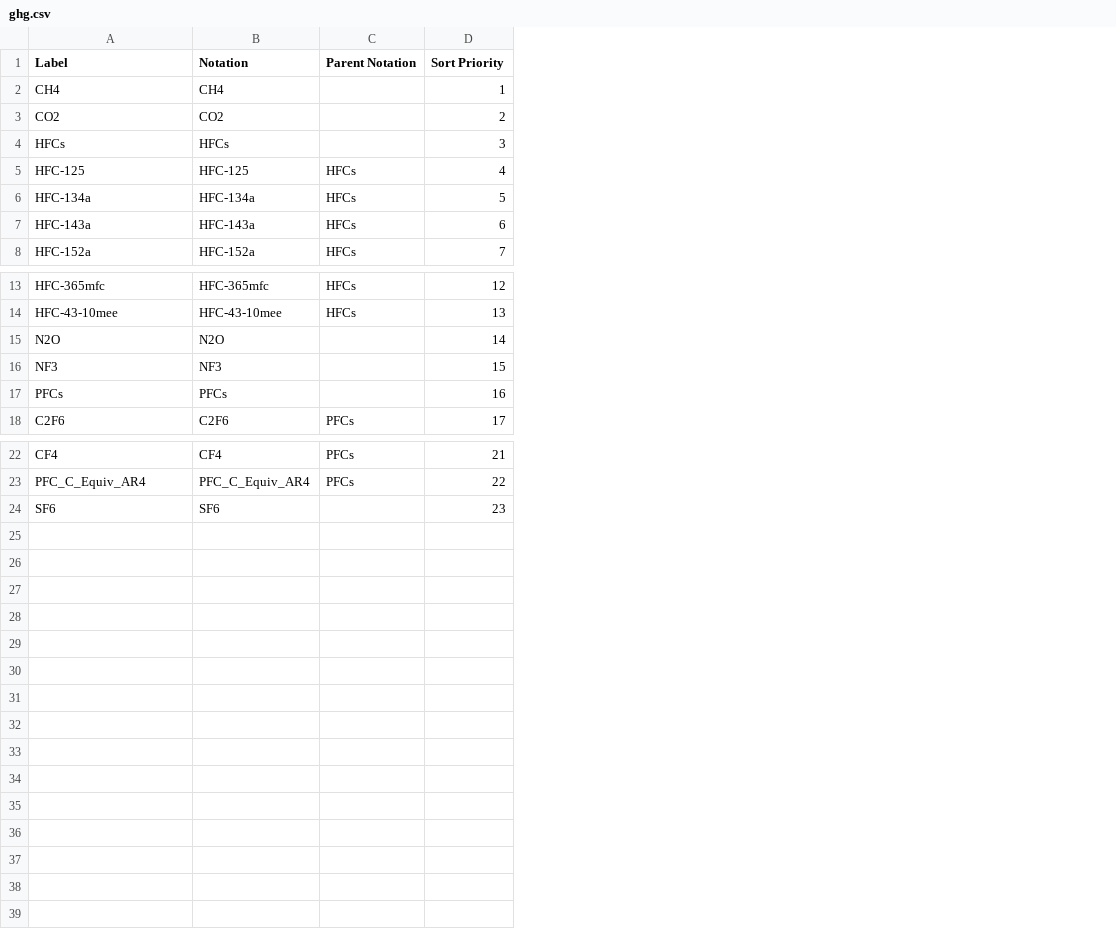
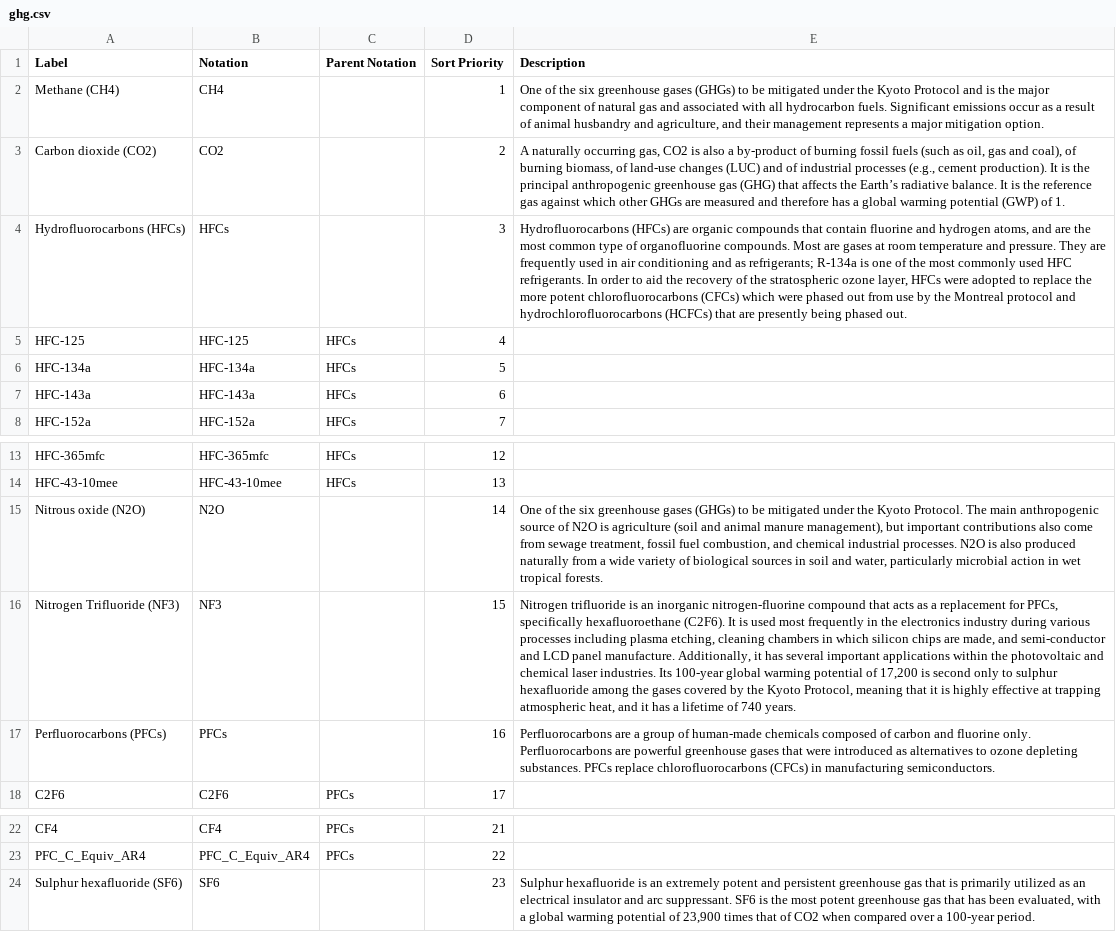
Before and after one commit to GSS-Cogs/family-climate-change, a CSV file: reference/codelists/ghg.csv, drawn as a sheet; only a part is shown, gaps mark what is left out; the diff names each change by its address in the sheet, - before the commit and + after, or states it on an @@ line.

Commit message:
Add greenhouse gas descriptions for climate visuals

```diff
--- a/reference/codelists/ghg.csv
+++ b/reference/codelists/ghg.csv
+column E (Description), rows 2-4: One of the six greenhouse gases (GHGs) to be mitigated under the Kyoto Protocol and is the major component of natural gas and associated with all hydrocarbon fuels. Significant emissions occur as a result of animal husbandry and agriculture, and their management represents a major mitigation option. | A naturally occurring gas, CO2 is also a by-product of burning fossil fuels (such as oil, gas and coal), of burning biomass, of land-use changes (LUC) and of industrial processes (e.g., cement production). It is the principal anthropogenic greenhouse gas (GHG) that affects the Earth’s radiative balance. It is the reference gas against which other GHGs are measured and therefore has a global warming potential (GWP) of 1. | Hydrofluorocarbons (HFCs) are organic compounds that contain fluorine and hydrogen atoms, and are the most common type of organofluorine compounds. Most are gases at room temperature and pressure. They are frequently used in air conditioning and as refrigerants; R-134a is one of the most commonly used HFC refrigerants. In order to aid the recovery of the stratospheric ozone layer, HFCs were adopted to replace the more potent chlorofluorocarbons (CFCs) which were phased out from use by the Montreal protocol and hydrochlorofluorocarbons (HCFCs) that are presently being phased out.; rows 15-17: One of the six greenhouse gases (GHGs) to be mitigated under the Kyoto Protocol. The main anthropogenic source of N2O is agriculture (soil and animal manure management), but important contributions also come from sewage treatment, fossil fuel combustion, and chemical industrial processes. N2O is also produced naturally from a wide variety of biological sources in soil and water, particularly microbial action in wet tropical forests. | Nitrogen trifluoride is an inorganic nitrogen-fluorine compound that acts as a replacement for PFCs, specifically hexafluoroethane (C2F6). It is used most frequently in the electronics industry during various processes including plasma etching, cleaning chambers in which silicon chips are made, and semi-conductor and LCD panel manufacture. Additionally, it has several important applications within the photovoltaic and chemical laser industries. Its 100-year global warming potential of 17,200 is second only to sulphur hexafluoride among the gases covered by the Kyoto Protocol, meaning that it is highly effective at trapping atmospheric heat, and it has a lifetime of 740 years. | Perfluorocarbons are a group of human-made chemicals composed of carbon and fluorine only. Perfluorocarbons are powerful greenhouse gases that were introduced as alternatives to ozone depleting substances. PFCs replace chlorofluorocarbons (CFCs) in manufacturing semiconductors.; row 24: Sulphur hexafluoride is an extremely potent and persistent greenhouse gas that is primarily utilized as an electrical insulator and arc suppressant. SF6 is the most potent greenhouse gas that has been evaluated, with a global warming potential of 23,900 times that of CO2 when compared over a 100-year period.
-A2 (Label): CH4
+A2 (Label): Methane (CH4)
-A3 (Label): CO2
+A3 (Label): Carbon dioxide (CO2)
-A4 (Label): HFCs
+A4 (Label): Hydrofluorocarbons (HFCs)
-A15 (Label): N2O
+A15 (Label): Nitrous oxide (N2O)
-A16 (Label): NF3
+A16 (Label): Nitrogen Trifluoride (NF3)
-A17 (Label): PFCs
+A17 (Label): Perfluorocarbons (PFCs)
-A24 (Label): SF6
+A24 (Label): Sulphur hexafluoride (SF6)
```
Also changed, not shown: 1 other file.
